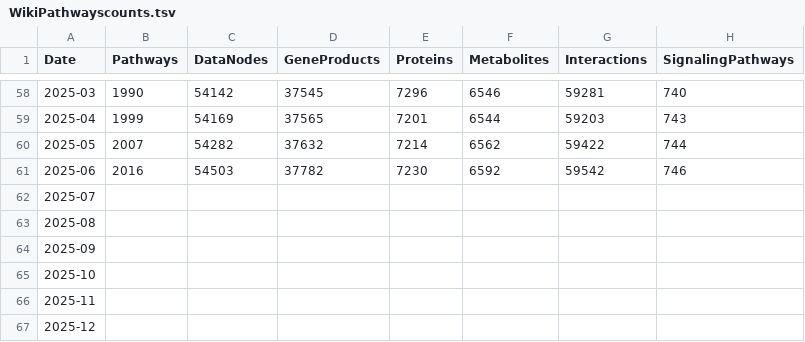
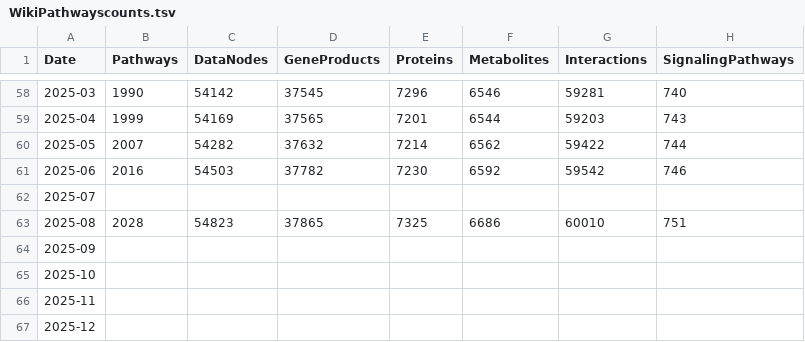
Before and after one commit to marvinm2/WikiPathwaysLoader, a TSV file: WikiPathwayscounts.tsv, drawn as a sheet; only a part is shown, gaps mark what is left out.

Commit message:
Update WikiPathwayscounts.tsv

```diff
--- a/WikiPathwayscounts.tsv
+++ b/WikiPathwayscounts.tsv
@@ -62,3 +62,3 @@ Date	Pathways	DataNodes	GeneProducts	Proteins	Metabolites	Interactions	Signaling
 2025-07							
-2025-08							
+2025-08	2028	54823	37865	7325	6686	60010	751
 2025-09							
```
